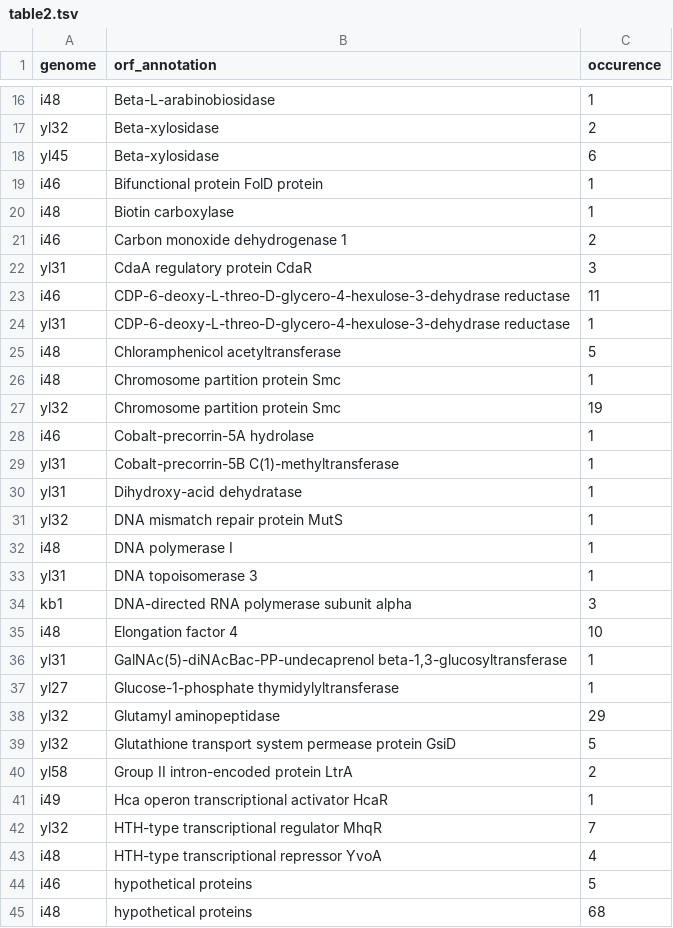
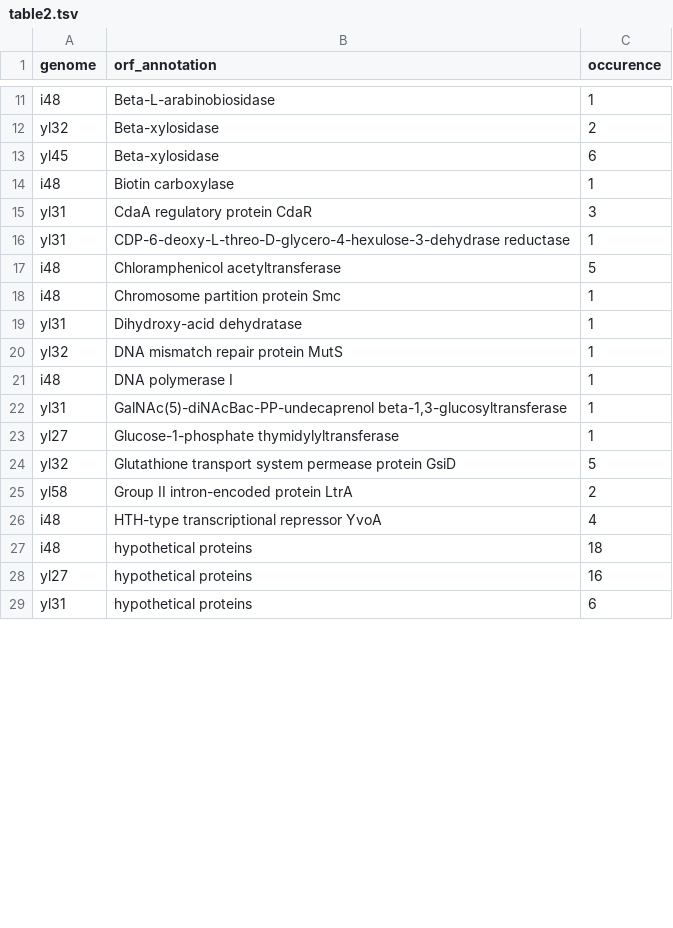
Before and after one commit to philippmuench/OligoMM-report, a TSV file: data/tables/table2.tsv, drawn as a sheet; only a part is shown, gaps mark what is left out; the shorter side is filled out with more unchanged rows; the diff covers the shown part only.

Commit message:
update tables

```diff
--- a/data/tables/table2.tsv
+++ b/data/tables/table2.tsv
@@ -18,7 +13,4 @@ yl32	Beta-xylosidase	2
 yl45	Beta-xylosidase	6
-i46	Bifunctional protein FolD protein	1
 i48	Biotin carboxylase	1
-i46	Carbon monoxide dehydrogenase 1	2
 yl31	CdaA regulatory protein CdaR	3
-i46	CDP-6-deoxy-L-threo-D-glycero-4-hexulose-3-dehydrase reductase	11
 yl31	CDP-6-deoxy-L-threo-D-glycero-4-hexulose-3-dehydrase reductase	1
@@ -26,5 +18,2 @@ i48	Chloramphenicol acetyltransferase	5
 i48	Chromosome partition protein Smc	1
-yl32	Chromosome partition protein Smc	19
-i46	Cobalt-precorrin-5A hydrolase	1
-yl31	Cobalt-precorrin-5B C(1)-methyltransferase	1
 yl31	Dihydroxy-acid dehydratase	1
@@ -32,14 +21,7 @@ yl32	DNA mismatch repair protein MutS	1
 i48	DNA polymerase I	1
-yl31	DNA topoisomerase 3	1
-kb1	DNA-directed RNA polymerase subunit alpha	3
-i48	Elongation factor 4	10
 yl31	GalNAc(5)-diNAcBac-PP-undecaprenol beta-1,3-glucosyltransferase	1
 yl27	Glucose-1-phosphate thymidylyltransferase	1
-yl32	Glutamyl aminopeptidase	29
 yl32	Glutathione transport system permease protein GsiD	5
 yl58	Group II intron-encoded protein LtrA	2
-i49	Hca operon transcriptional activator HcaR	1
-yl32	HTH-type transcriptional regulator MhqR	7
 i48	HTH-type transcriptional repressor YvoA	4
-i46	hypothetical proteins	5
-i48	hypothetical proteins	68
+i48	hypothetical proteins	18
```
Also changed, not shown: 28 removed rows and 8 edited cells elsewhere in this file, 4 other files.
